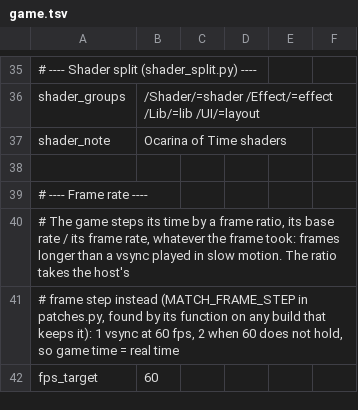
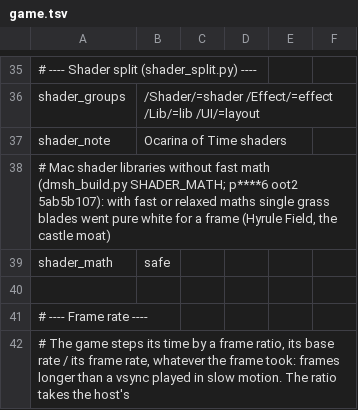
Before and after one commit to AmateurWizrd/nxnative, a TSV file: dm/games/0400486024DEC000/game.tsv, drawn as a sheet; only a part is shown, gaps mark what is left out; the shorter side is filled out with more unchanged rows.

Commit message:
Profile keys shader_math and shader_nofm (Ocarina of Time: shader_math safe)
(cherry picked from commit bb415f3f647d8089084516a90c505d43ea54de07, without the chain header, which is regenerated once for the batch)

```diff
--- a/dm/games/0400486024DEC000/game.tsv
+++ b/dm/games/0400486024DEC000/game.tsv
@@ -37,2 +37,4 @@ shader_groups	/Shader/=shader /Effect/=effect /Lib/=lib /UI/=layout
 shader_note	Ocarina of Time shaders
+# Mac shader libraries without fast math (dmsh_build.py SHADER_MATH; p****6 oot2 5ab5b107): with fast or relaxed maths single grass blades went pure white for a frame (Hyrule Field, the castle moat)
+shader_math	safe
 
```
Also changed, not shown: 1 other file.
